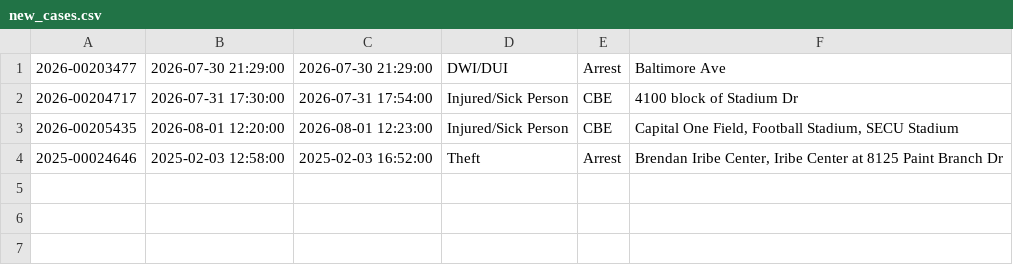
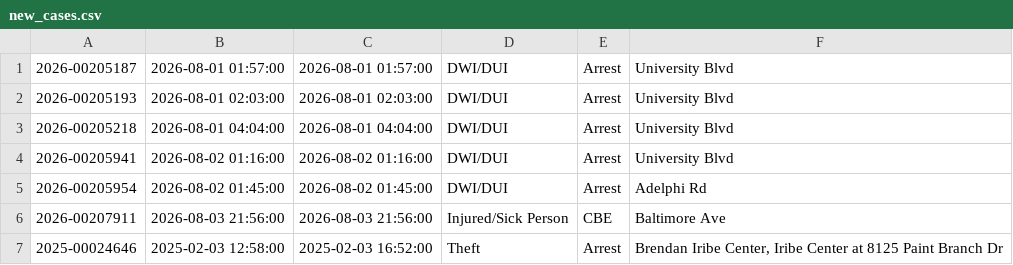
Before and after one commit to dwillis/umpd-logs, a CSV file: data/new_cases.csv, drawn as a sheet.

```diff
--- a/data/new_cases.csv
+++ b/data/new_cases.csv
@@ -1,4 +1,7 @@
-2026-00203477;2026-07-30 21:29:00;2026-07-30 21:29:00;DWI/DUI;Arrest;Baltimore Ave
-2026-00204717;2026-07-31 17:30:00;2026-07-31 17:54:00;Injured/Sick Person;CBE;4100 block of Stadium Dr
-2026-00205435;2026-08-01 12:20:00;2026-08-01 12:23:00;Injured/Sick Person;CBE;Capital One Field, Football Stadium, SECU Stadium
+2026-00205187;2026-08-01 01:57:00;2026-08-01 01:57:00;DWI/DUI;Arrest;University Blvd
+2026-00205193;2026-08-01 02:03:00;2026-08-01 02:03:00;DWI/DUI;Arrest;University Blvd
+2026-00205218;2026-08-01 04:04:00;2026-08-01 04:04:00;DWI/DUI;Arrest;University Blvd
+2026-00205941;2026-08-02 01:16:00;2026-08-02 01:16:00;DWI/DUI;Arrest;University Blvd
+2026-00205954;2026-08-02 01:45:00;2026-08-02 01:45:00;DWI/DUI;Arrest;Adelphi Rd
+2026-00207911;2026-08-03 21:56:00;2026-08-03 21:56:00;Injured/Sick Person;CBE;Baltimore Ave
 2025-00024646;2025-02-03 12:58:00;2025-02-03 16:52:00;Theft;Arrest;Brendan Iribe Center, Iribe Center at 8125  Paint Branch  Dr
```
Also changed, not shown: data/all-police-arrests.csv, 1 other file.
